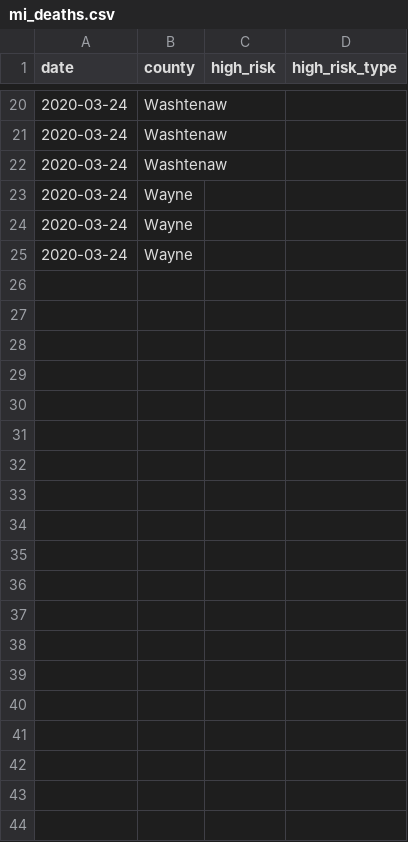
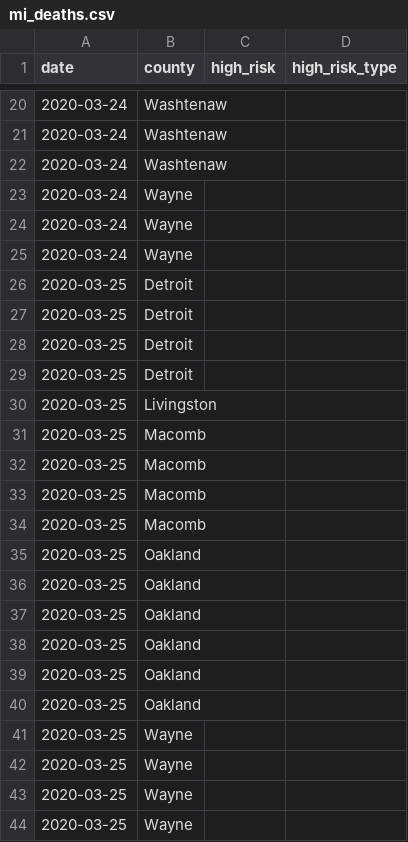
Before and after one commit to rob-n/covid_mi, a CSV file: data/mi_deaths.csv, drawn as a sheet; only a part is shown, gaps mark what is left out; the diff names each change by its address in the sheet, - before the commit and + after, or states it on an @@ line.

```diff
--- a/data/mi_deaths.csv
+++ b/data/mi_deaths.csv
+row 26: 2020-03-25 | Detroit
+row 27: 2020-03-25 | Detroit
+row 28: 2020-03-25 | Detroit
+row 29: 2020-03-25 | Detroit
+row 30: 2020-03-25 | Livingston
+row 31: 2020-03-25 | Macomb
+row 32: 2020-03-25 | Macomb
+row 33: 2020-03-25 | Macomb
+row 34: 2020-03-25 | Macomb
+row 35: 2020-03-25 | Oakland
+row 36: 2020-03-25 | Oakland
+row 37: 2020-03-25 | Oakland
+row 38: 2020-03-25 | Oakland
+row 39: 2020-03-25 | Oakland
+row 40: 2020-03-25 | Oakland
+row 41: 2020-03-25 | Wayne
+row 42: 2020-03-25 | Wayne
+row 43: 2020-03-25 | Wayne
+row 44: 2020-03-25 | Wayne
```
Also changed, not shown: 6 other files.
